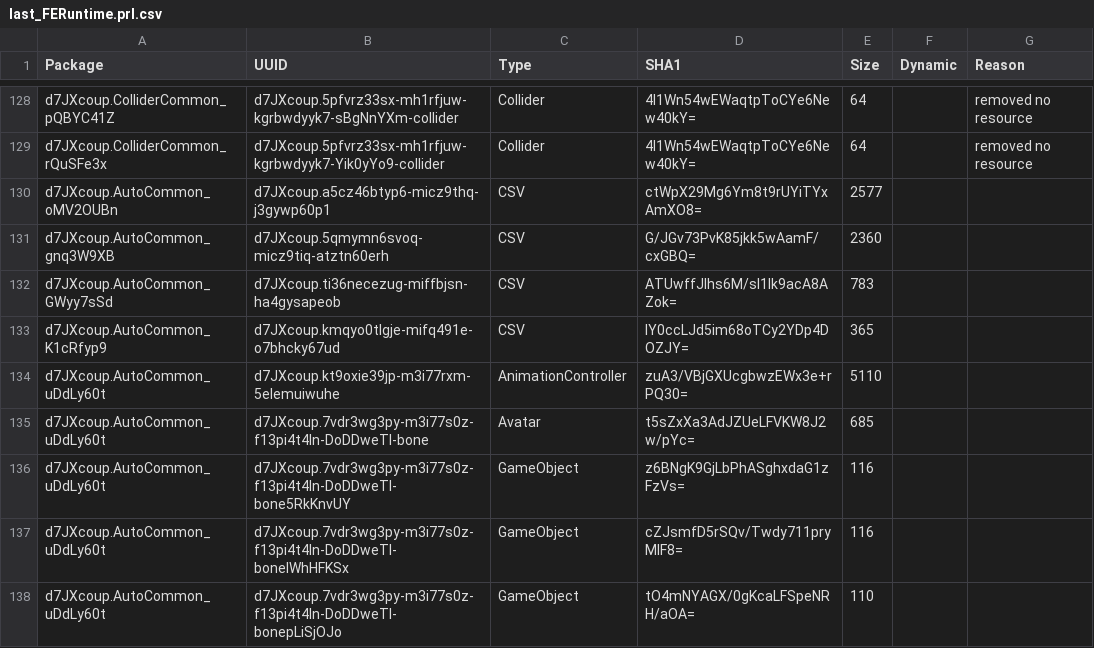
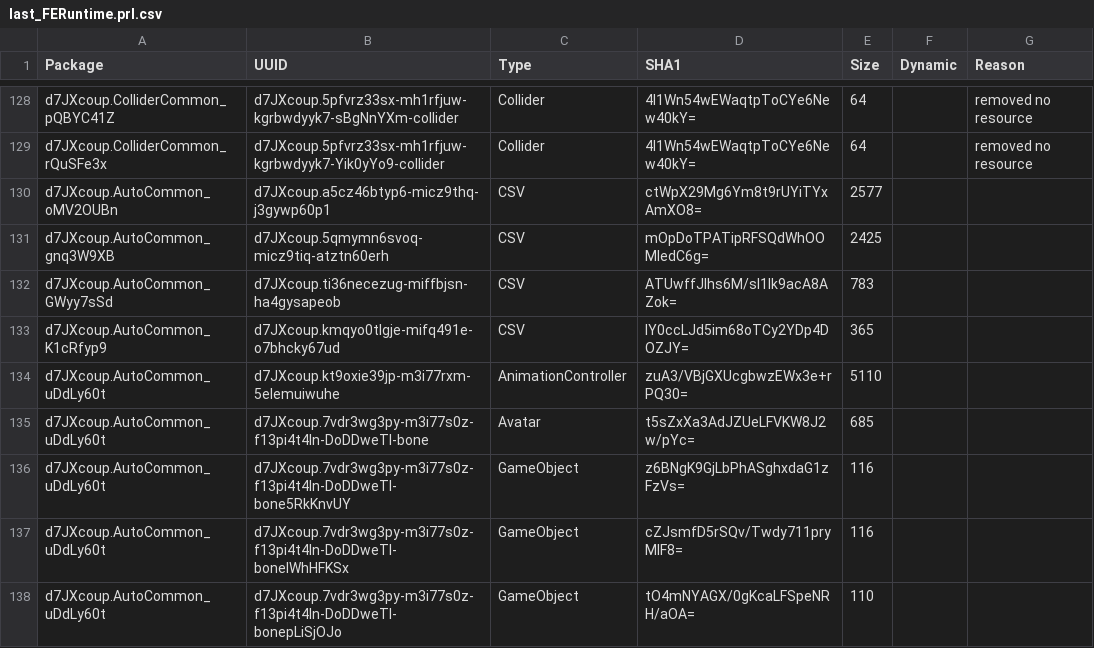
Before and after one commit to WindGod-Project-For-Garena/Offline-PVE, a CSV file: Temp/PackageHistory/last_FERuntime.prl.csv, drawn as a sheet; only a part is shown, gaps mark what is left out.

```diff
--- a/Temp/PackageHistory/last_FERuntime.prl.csv
+++ b/Temp/PackageHistory/last_FERuntime.prl.csv
@@ -130,3 +130,3 @@ d7JXcoup.ColliderCommon_rQuSFe3x,d7JXcoup.5pfvrz33sx-mh1rfjuw-kgrbwdyyk7-Yik0yYo
 d7JXcoup.AutoCommon_oMV2OUBn,d7JXcoup.a5cz46btyp6-micz9thq-j3gywp60p1,CSV,ctWpX29Mg6Ym8t9rUYiTYxAmXO8=,2577,,
-d7JXcoup.AutoCommon_gnq3W9XB,d7JXcoup.5qmymn6svoq-micz9tiq-atztn60erh,CSV,G/JGv73PvK85jkk5wAamF/cxGBQ=,2360,,
+d7JXcoup.AutoCommon_gnq3W9XB,d7JXcoup.5qmymn6svoq-micz9tiq-atztn60erh,CSV,mOpDoTPATipRFSQdWhOOMledC6g=,2425,,
 d7JXcoup.AutoCommon_GWyy7sSd,d7JXcoup.ti36necezug-miffbjsn-ha4gysapeob,CSV,ATUwffJlhs6M/sl1Ik9acA8AZok=,783,,
```
Also changed, not shown: Assets/Scripts/DataCSV/Skill_2_CardData.csv, 21 other files.
